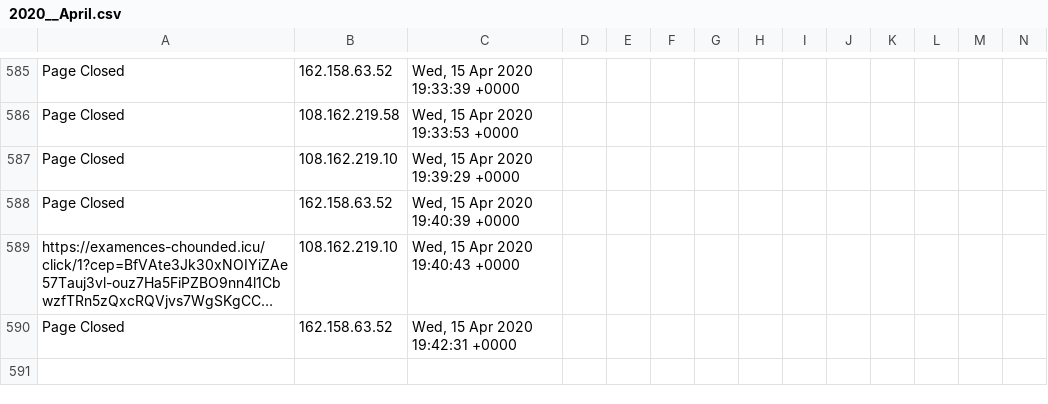
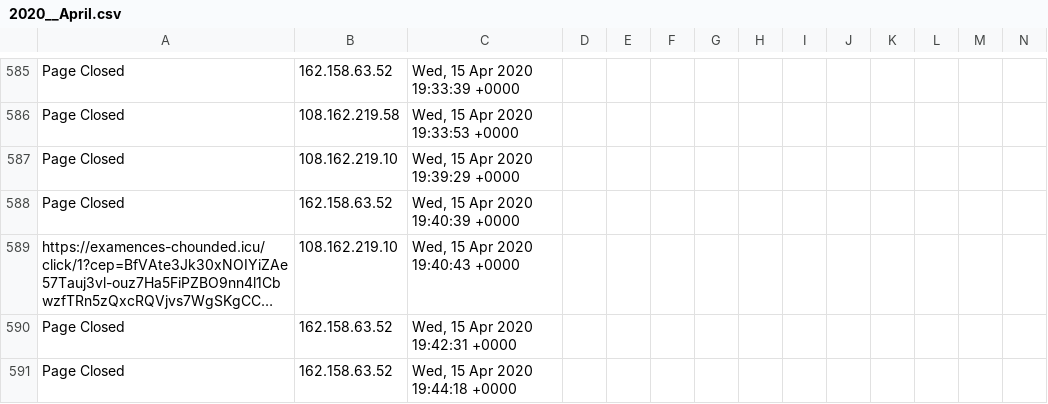
Before and after one commit to runacode/positivepulse, a CSV file: logs/2020__April.csv, drawn as a sheet; only a part is shown, gaps mark what is left out; long unchanged cells end in …; rows hold the shown columns only; the diff names each change by its address in the sheet, - before the commit and + after, or states it on an @@ line.

Commit message:
Site Editor Update

```diff
--- a/logs/2020__April.csv
+++ b/logs/2020__April.csv
+row 591: Page Closed | 162.158.63.52 | Wed, 15 Apr 2020 19:44:18 +0000
```
